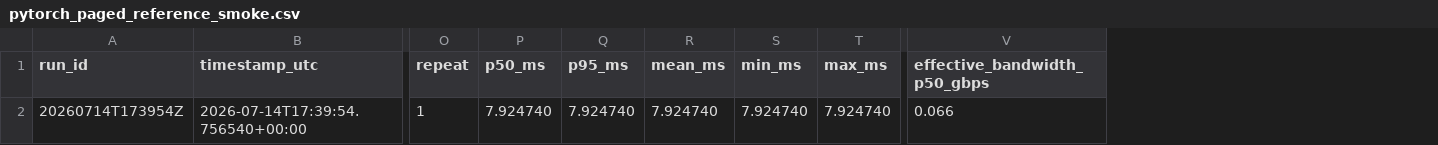
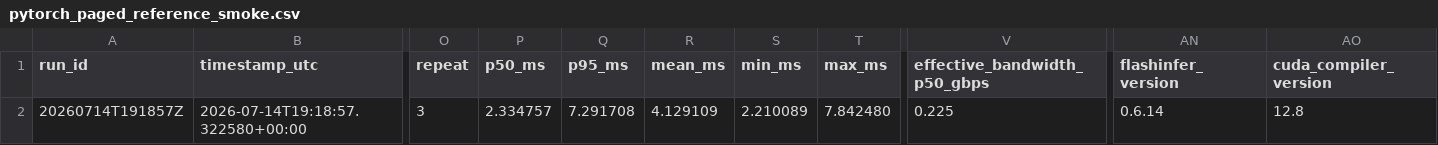
Before and after one commit to at0rp1d0i-cell/paged-kv-attention-kernel-lab, a CSV file: benchmarks/results/pytorch_paged_reference_smoke.csv, drawn as a sheet; only a part is shown, gaps mark what is left out; the diff covers the shown part only; the diff names each change by its address in the sheet, - before the commit and + after, or states it on an @@ line.

```diff
--- a/benchmarks/results/pytorch_paged_reference_smoke.csv
+++ b/benchmarks/results/pytorch_paged_reference_smoke.csv
+column AN (flashinfer_version), row 2: 0.6.14
+column AO (cuda_compiler_version), row 2: 12.8
-A2 (run_id): 20260714T173954Z
+A2 (run_id): 20260714T191857Z
-B2 (timestamp_utc): 2026-07-14T17:39:54.756540+00:00
+B2 (timestamp_utc): 2026-07-14T19:18:57.322580+00:00
-O2 (repeat): 1
+O2 (repeat): 3
-P2 (p50_ms): 7.924740
+P2 (p50_ms): 2.334757
-Q2 (p95_ms): 7.924740
+Q2 (p95_ms): 7.291708
-R2 (mean_ms): 7.924740
+R2 (mean_ms): 4.129109
-S2 (min_ms): 7.924740
+S2 (min_ms): 2.210089
-T2 (max_ms): 7.924740
+T2 (max_ms): 7.842480
-V2 (effective_bandwidth_p50_gbps): 0.066
+V2 (effective_bandwidth_p50_gbps): 0.225
```
Also changed, not shown: 8 edited cells elsewhere in this file, benchmarks/results/decode_attention_program_saturation.csv, 22 other files.
